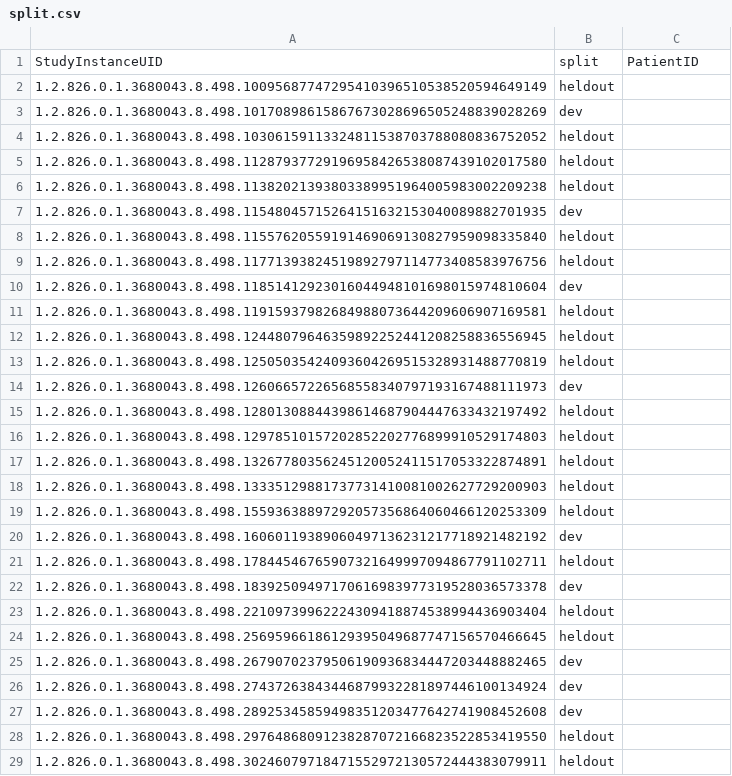
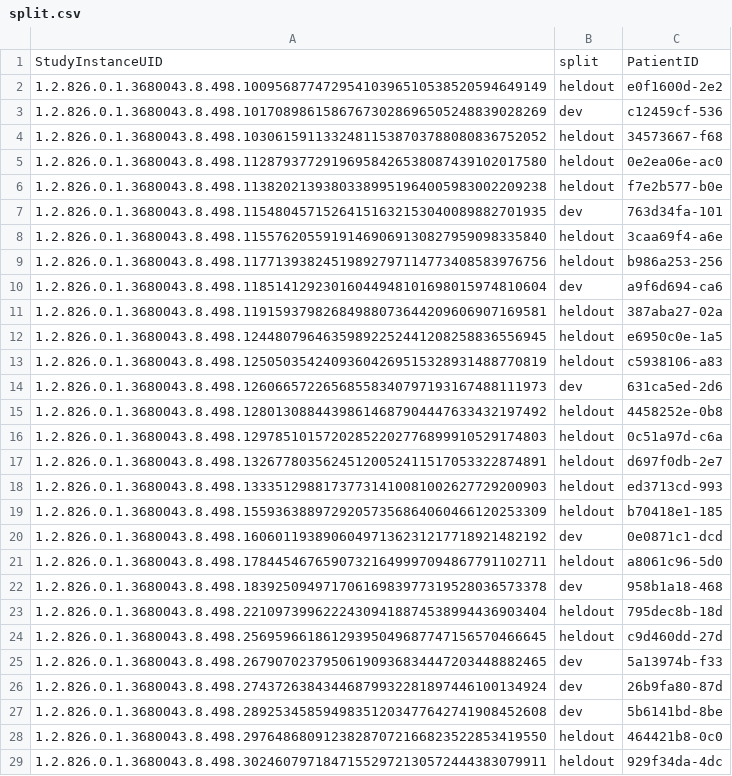
Before and after one commit to omerwritescode/rsna-knee-abnormality-detection, a CSV file: data/labels/split.csv, drawn as a sheet; only a part is shown; the diff covers the shown part only.

```diff
--- a/data/labels/split.csv
+++ b/data/labels/split.csv
@@ -1,29 +1,29 @@
 StudyInstanceUID,split,PatientID
-1.2.826.0.1.3680043.8.498.10095687747295410396510538520594649149,heldout,
-1.2.826.0.1.3680043.8.498.10170898615867673028696505248839028269,dev,
-1.2.826.0.1.3680043.8.498.10306159113324811538703788080836752052,heldout,
-1.2.826.0.1.3680043.8.498.11287937729196958426538087439102017580,heldout,
-1.2.826.0.1.3680043.8.498.11382021393803389951964005983002209238,heldout,
-1.2.826.0.1.3680043.8.498.11548045715264151632153040089882701935,dev,
-1.2.826.0.1.3680043.8.498.11557620559191469069130827959098335840,heldout,
-1.2.826.0.1.3680043.8.498.11771393824519892797114773408583976756,heldout,
-1.2.826.0.1.3680043.8.498.11851412923016044948101698015974810604,dev,
-1.2.826.0.1.3680043.8.498.11915937982684988073644209606907169581,heldout,
-1.2.826.0.1.3680043.8.498.12448079646359892252441208258836556945,heldout,
-1.2.826.0.1.3680043.8.498.12505035424093604269515328931488770819,heldout,
-1.2.826.0.1.3680043.8.498.12606657226568558340797193167488111973,dev,
-1.2.826.0.1.3680043.8.498.12801308844398614687904447633432197492,heldout,
-1.2.826.0.1.3680043.8.498.12978510157202852202776899910529174803,heldout,
-1.2.826.0.1.3680043.8.498.13267780356245120052411517053322874891,heldout,
-1.2.826.0.1.3680043.8.498.13335129881737731410081002627729200903,heldout,
-1.2.826.0.1.3680043.8.498.15593638897292057356864060466120253309,heldout,
-1.2.826.0.1.3680043.8.498.16060119389060497136231217718921482192,dev,
-1.2.826.0.1.3680043.8.498.17844546765907321649997094867791102711,heldout,
-1.2.826.0.1.3680043.8.498.18392509497170616983977319528036573378,dev,
-1.2.826.0.1.3680043.8.498.22109739962224309418874538994436903404,heldout,
-1.2.826.0.1.3680043.8.498.25695966186129395049687747156570466645,heldout,
-1.2.826.0.1.3680043.8.498.26790702379506190936834447203448882465,dev,
-1.2.826.0.1.3680043.8.498.27437263843446879932281897446100134924,dev,
-1.2.826.0.1.3680043.8.498.28925345859498351203477642741908452608,dev,
-1.2.826.0.1.3680043.8.498.29764868091238287072166823522853419550,heldout,
-1.2.826.0.1.3680043.8.498.30246079718471552972130572444383079911,heldout,
+1.2.826.0.1.3680043.8.498.10095687747295410396510538520594649149,heldout,e0f1600d-2e2
+1.2.826.0.1.3680043.8.498.10170898615867673028696505248839028269,dev,c12459cf-536
+1.2.826.0.1.3680043.8.498.10306159113324811538703788080836752052,heldout,34573667-f68
+1.2.826.0.1.3680043.8.498.11287937729196958426538087439102017580,heldout,0e2ea06e-ac0
+1.2.826.0.1.3680043.8.498.11382021393803389951964005983002209238,heldout,f7e2b577-b0e
+1.2.826.0.1.3680043.8.498.11548045715264151632153040089882701935,dev,763d34fa-101
+1.2.826.0.1.3680043.8.498.11557620559191469069130827959098335840,heldout,3caa69f4-a6e
+1.2.826.0.1.3680043.8.498.11771393824519892797114773408583976756,heldout,b986a253-256
+1.2.826.0.1.3680043.8.498.11851412923016044948101698015974810604,dev,a9f6d694-ca6
+1.2.826.0.1.3680043.8.498.11915937982684988073644209606907169581,heldout,387aba27-02a
+1.2.826.0.1.3680043.8.498.12448079646359892252441208258836556945,heldout,e6950c0e-1a5
+1.2.826.0.1.3680043.8.498.12505035424093604269515328931488770819,heldout,c5938106-a83
+1.2.826.0.1.3680043.8.498.12606657226568558340797193167488111973,dev,631ca5ed-2d6
+1.2.826.0.1.3680043.8.498.12801308844398614687904447633432197492,heldout,4458252e-0b8
+1.2.826.0.1.3680043.8.498.12978510157202852202776899910529174803,heldout,0c51a97d-c6a
+1.2.826.0.1.3680043.8.498.13267780356245120052411517053322874891,heldout,d697f0db-2e7
+1.2.826.0.1.3680043.8.498.13335129881737731410081002627729200903,heldout,ed3713cd-993
+1.2.826.0.1.3680043.8.498.15593638897292057356864060466120253309,heldout,b70418e1-185
+1.2.826.0.1.3680043.8.498.16060119389060497136231217718921482192,dev,0e0871c1-dcd
+1.2.826.0.1.3680043.8.498.17844546765907321649997094867791102711,heldout,a8061c96-5d0
+1.2.826.0.1.3680043.8.498.18392509497170616983977319528036573378,dev,958b1a18-468
+1.2.826.0.1.3680043.8.498.22109739962224309418874538994436903404,heldout,795dec8b-18d
+1.2.826.0.1.3680043.8.498.25695966186129395049687747156570466645,heldout,c9d460dd-27d
+1.2.826.0.1.3680043.8.498.26790702379506190936834447203448882465,dev,5a13974b-f33
+1.2.826.0.1.3680043.8.498.27437263843446879932281897446100134924,dev,26b9fa80-87d
+1.2.826.0.1.3680043.8.498.28925345859498351203477642741908452608,dev,5b6141bd-8be
+1.2.826.0.1.3680043.8.498.29764868091238287072166823522853419550,heldout,464421b8-0c0
+1.2.826.0.1.3680043.8.498.30246079718471552972130572444383079911,heldout,929f34da-4dc
```
Also changed, not shown: 30 edited cells elsewhere in this file, 4 other files.
